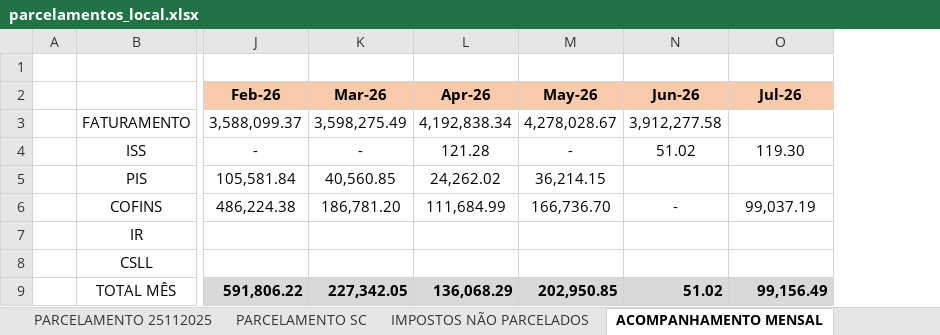
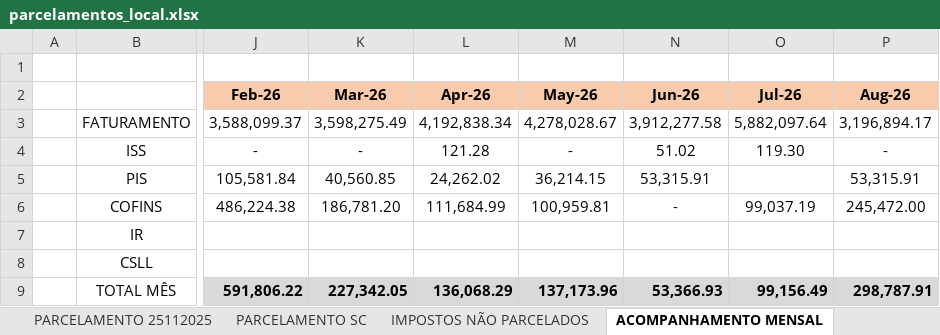
Before and after one commit to mauriciomtabi/JLE-BI, an Excel workbook: parcelamentos_local.xlsx, sheet ACOMPANHAMENTO MENSAL, drawn as a sheet; only a part is shown, gaps mark what is left out; values as stored, in another font and other column widths than the file's, no borders; charts and pictures not drawn; the diff names each change by its address in the sheet, - before the commit and + after, or states it on an @@ line.

```diff
--- a/parcelamentos_local.xlsx (sheet ACOMPANHAMENTO MENSAL)
+++ b/parcelamentos_local.xlsx (sheet ACOMPANHAMENTO MENSAL)
+column P (Aug-26), rows 3-9: 3,196,894.17 | - | 53,315.91 | 245,472.00 |  |  | 298,787.91
-O3 (Jul-26): (empty)
+O3 (Jul-26): 5,882,097.64
-N5 (Jun-26): (empty)
+N5 (Jun-26): 53,315.91
-M6 (May-26): 166,736.70
+M6 (May-26): 100,959.81
-M9 (May-26): 202,950.85
+M9 (May-26): 137,173.96
-N9 (Jun-26): 51.02
+N9 (Jun-26): 53,366.93
```
Also changed, not shown: sheet PARCELAMENTO SC, charts or pictures, 1 other file.
